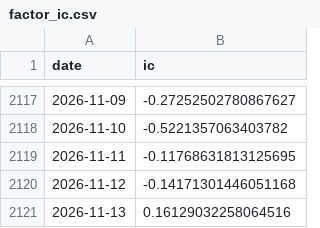
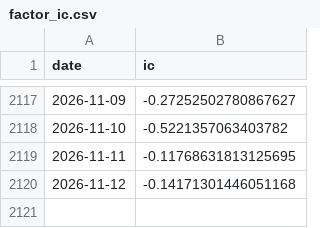
Before and after one commit to ericxuzhesheng/Trading-Crowding-Momentum-Strategy, a CSV file: outputs/tables/factor_ic.csv, drawn as a sheet; only a part is shown, gaps mark what is left out.

```diff
--- a/outputs/tables/factor_ic.csv
+++ b/outputs/tables/factor_ic.csv
@@ -2120,2 +2120 @@
 2026-11-12,-0.14171301446051168
-2026-11-13,0.16129032258064516
```
Also changed, not shown: outputs/tables/monthly_returns.csv, outputs/tables/performance_summary.csv, 17 other files.
